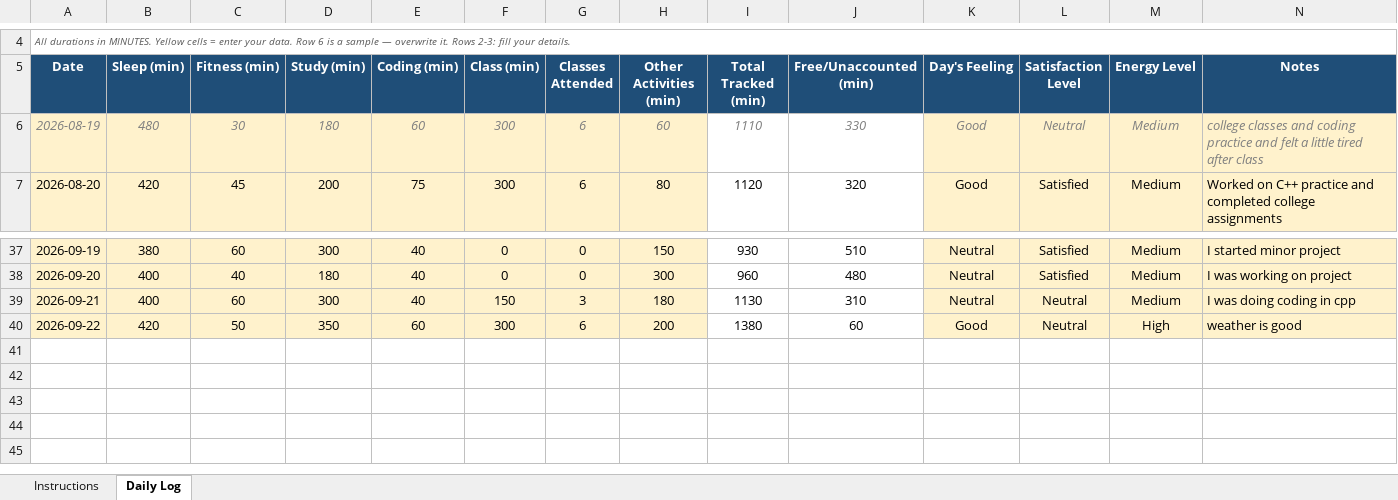
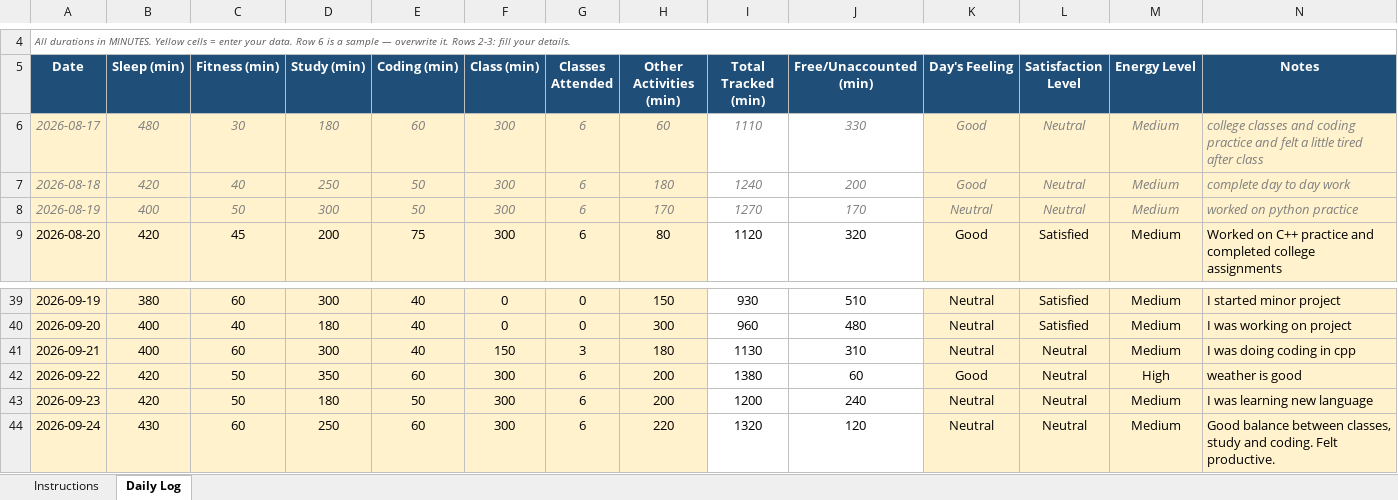
Before and after one commit to satyamkrh3143-eng/12612391, an Excel workbook: 12612391.xlsx, sheet Daily Log, drawn as a sheet; only a part is shown, gaps mark what is left out; values as stored, in another font and other column widths than the file's, no borders; conditional formats not drawn; the diff names each change by its address in the sheet, - before the commit and + after, or states it on an @@ line.

Commit message:
24-09-2026

```diff
--- a/12612391.xlsx (sheet Daily Log)
+++ b/12612391.xlsx (sheet Daily Log)
-A6 (Date): 2026-08-19
+A6 (Date): 2026-08-17
+row 7: 2026-08-18 | 420 | 40 | 250 | 50 | 300 | 6 | 180 | 1240 | 200 | Good | Neutral | Medium | complete day to day work
+row 8: 2026-08-19 | 400 | 50 | 300 | 50 | 300 | 6 | 170 | 1270 | 170 | Neutral | Neutral | Medium | worked on python practice
+row 43: 2026-09-23 | 420 | 50 | 180 | 50 | 300 | 6 | 200 | 1200 | 240 | Neutral | Neutral | Medium | I was learning new language
+row 44: 2026-09-24 | 430 | 60 | 250 | 60 | 300 | 6 | 220 | 1320 | 120 | Neutral | Neutral | Medium | Good balance between classes, study and coding. Felt productive.
```
Also changed, not shown: formulas that keep their value.
